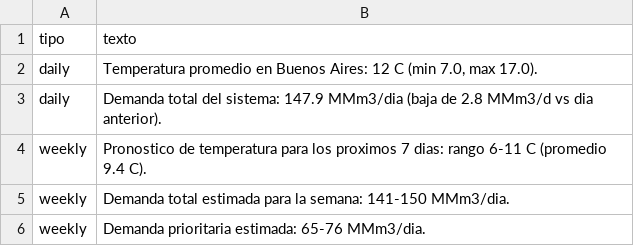
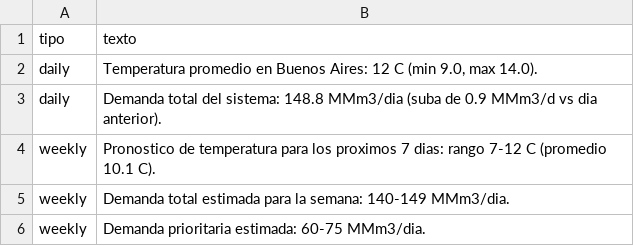
Before and after one commit to mpodeley/estado-del-sistema, a CSV file: public/data/comments.csv, drawn as a sheet.

```diff
--- a/public/data/comments.csv
+++ b/public/data/comments.csv
@@ -1,6 +1,6 @@
 tipo,texto
-daily,"Temperatura promedio en Buenos Aires: 12 C (min 7.0, max 17.0)."
-daily,Demanda total del sistema: 147.9 MMm3/dia (baja de 2.8 MMm3/d vs dia anterior).
-weekly,Pronostico de temperatura para los proximos 7 dias: rango 6-11 C (promedio 9.4 C).
-weekly,Demanda total estimada para la semana: 141-150 MMm3/dia.
-weekly,Demanda prioritaria estimada: 65-76 MMm3/dia.
+daily,"Temperatura promedio en Buenos Aires: 12 C (min 9.0, max 14.0)."
+daily,Demanda total del sistema: 148.8 MMm3/dia (suba de 0.9 MMm3/d vs dia anterior).
+weekly,Pronostico de temperatura para los proximos 7 dias: rango 7-12 C (promedio 10.1 C).
+weekly,Demanda total estimada para la semana: 140-149 MMm3/dia.
+weekly,Demanda prioritaria estimada: 60-75 MMm3/dia.
```
Also changed, not shown: public/data/enargas_ps.csv, public/data/weather.csv, 21 other files.
